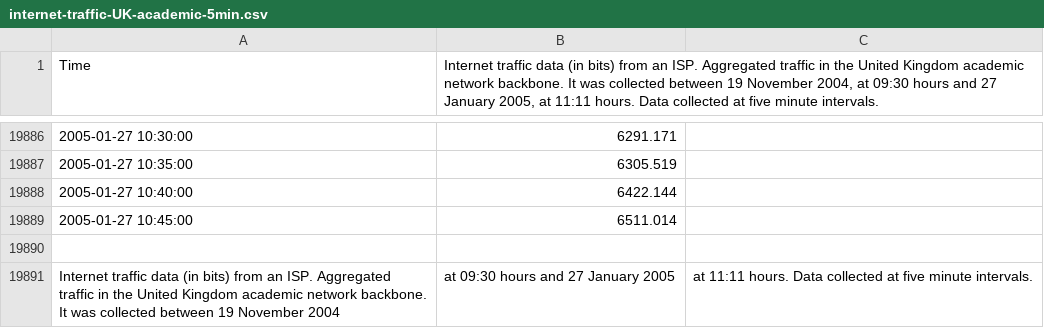
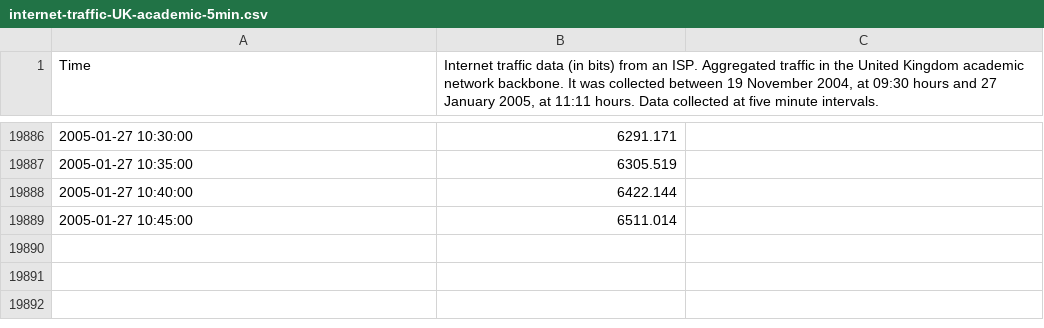
Before and after one commit to anmaxvl/TensorFlow, a CSV file: internet-data/data/internet-traffic-UK-academic-5min.csv, drawn as a sheet; only a part is shown, gaps mark what is left out.

```diff
--- a/internet-data/data/internet-traffic-UK-academic-5min.csv
+++ b/internet-data/data/internet-traffic-UK-academic-5min.csv
@@ -19889,3 +19889 @@
 "2005-01-27 10:45:00",6511.014
-
-Internet traffic data (in bits) from an ISP. Aggregated traffic in the United Kingdom academic network backbone. It was collected between 19 November 2004, at 09:30 hours and 27 January 2005, at 11:11 hours. Data collected at five minute intervals.
```
Also changed, not shown: internet-data/data/internet-traffic-11-cities-hourly.csv, 1 other file.
